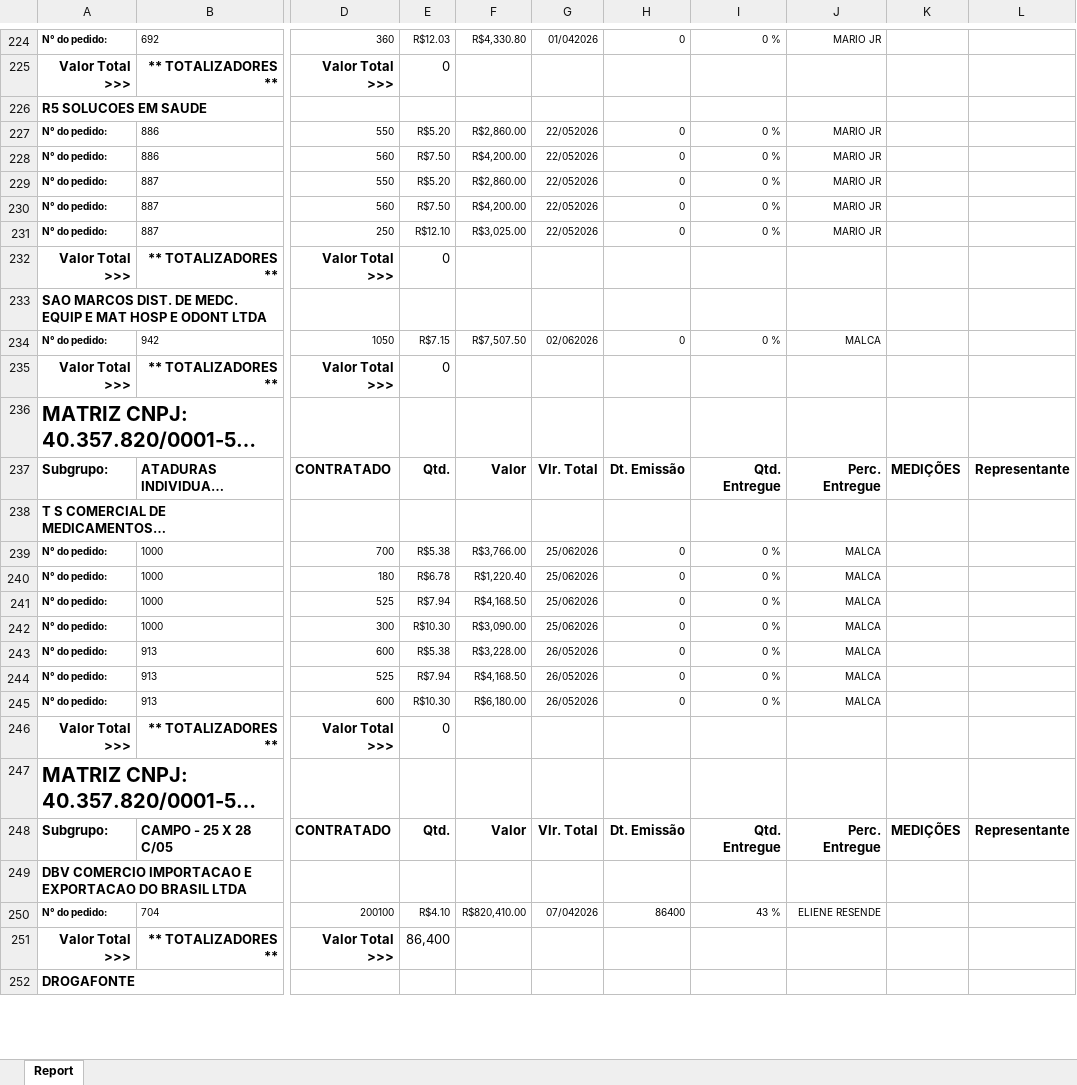
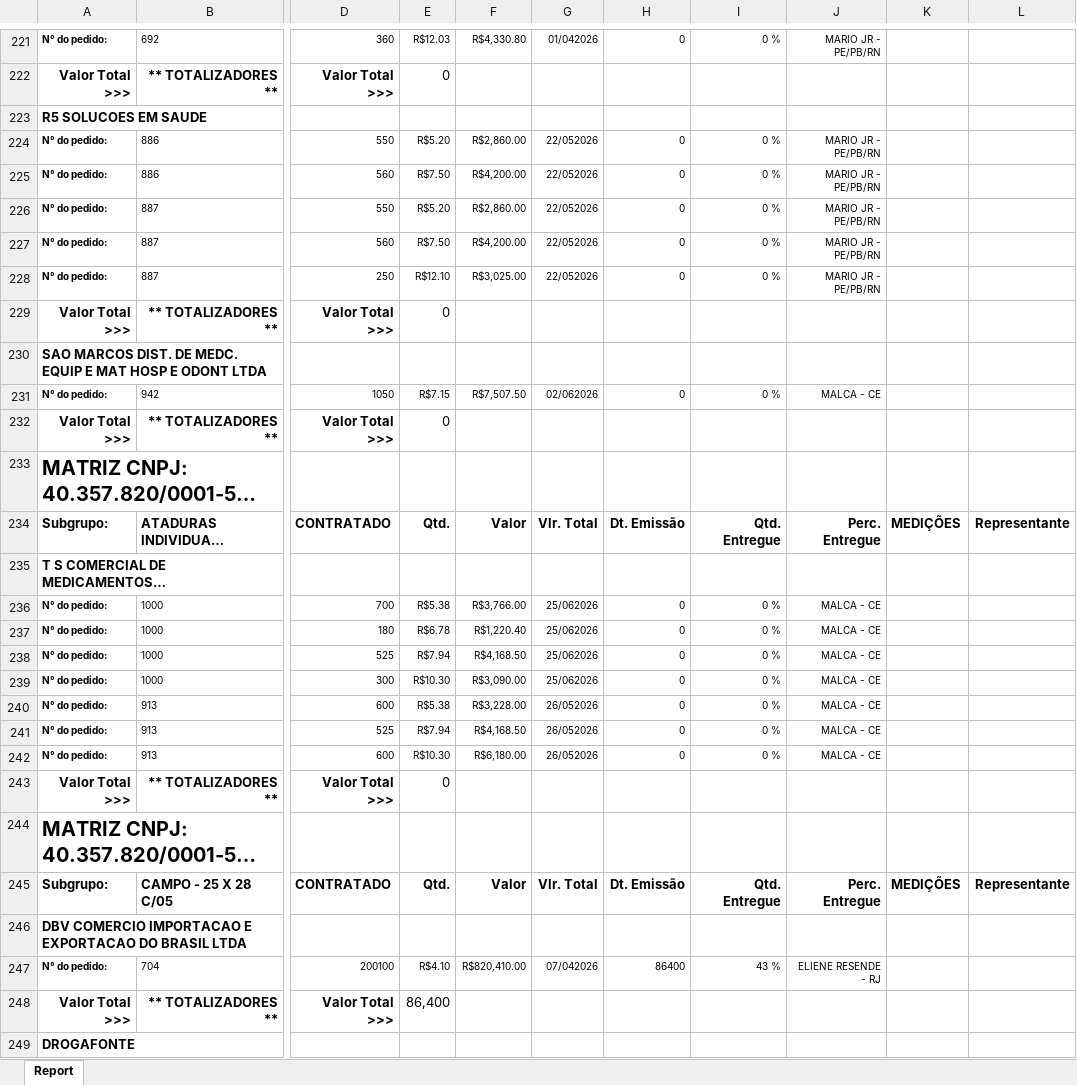
Before and after one commit to fabiosilvavendas-byte/CRM_Medtextil2.0, an Excel workbook: dados/PEDIDOSPENDENTES.xlsx, sheet Report, drawn as a sheet; only a part is shown, gaps mark what is left out; long unchanged cells end in …; values as stored, in another font and other column widths than the file's, no borders; addresses are those after the commit; the diff covers the shown part only; the diff names each change by its address in the sheet, - before the commit and + after, or states it on an @@ line.

```diff
--- a/dados/PEDIDOSPENDENTES.xlsx (sheet Report)
+++ b/dados/PEDIDOSPENDENTES.xlsx (sheet Report)
-J221: MARIO JR
+J221: MARIO JR - PE/PB/RN
-J224:J228: MARIO JR
+J224:J228: MARIO JR - PE/PB/RN
-J231: MALCA
+J231: MALCA - CE
-J236:J242: MALCA
+J236:J242: MALCA - CE
-J247: ELIENE RESENDE
+J247: ELIENE RESENDE - RJ
```
Also changed, not shown: 1 added row, 16 removed rows, 7 moved rows and 168 edited cells elsewhere in this sheet, dados/CONSULTA_VENDEDORES.xlsx.
